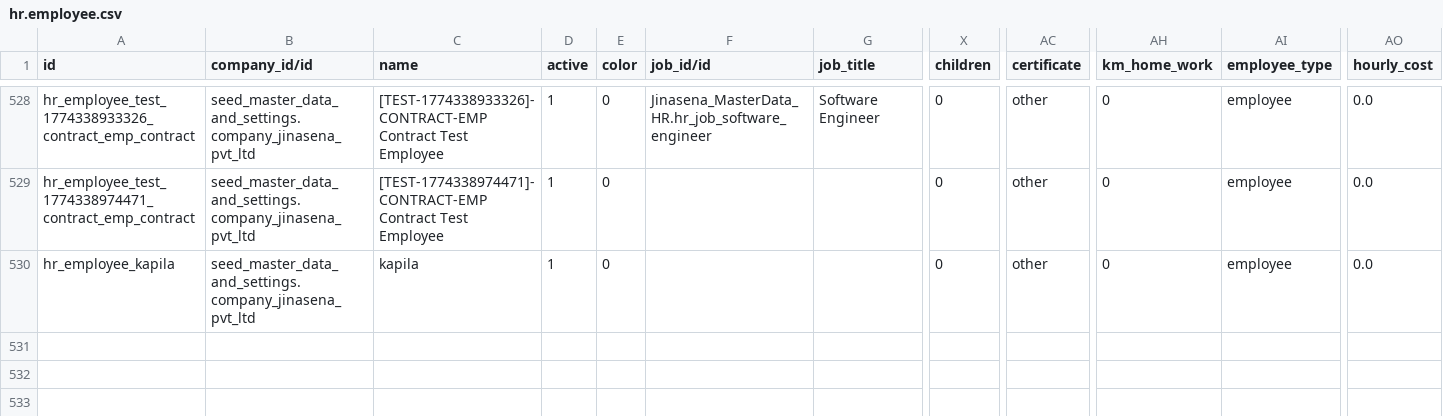
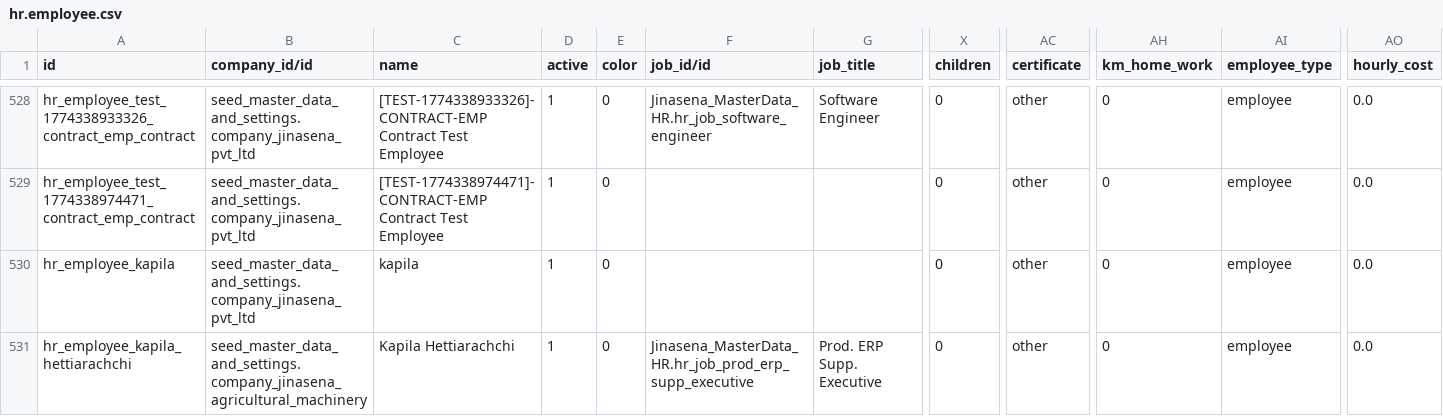
Before and after one commit to sanjayaWjinasena/Jinasena_MasterData_HR, a CSV file: data/hr.employee.csv, drawn as a sheet; only a part is shown, gaps mark what is left out; rows hold the shown columns only; the diff names each change by its address in the sheet, - before the commit and + after, or states it on an @@ line.

```diff
--- a/data/hr.employee.csv
+++ b/data/hr.employee.csv
+row 531: hr_employee_kapila_hettiarachchi | seed_master_data_and_settings.company_jinasena_agricultural_machinery | Kapila Hettiarachchi | 1 | 0 | Jinasena_MasterData_HR.hr_job_prod_erp_supp_executive | Prod. ERP Supp. Executive | 0 | other | 0 | employee | 0.0
```
Also changed, not shown: data/hr.department.csv, 1 other file.
